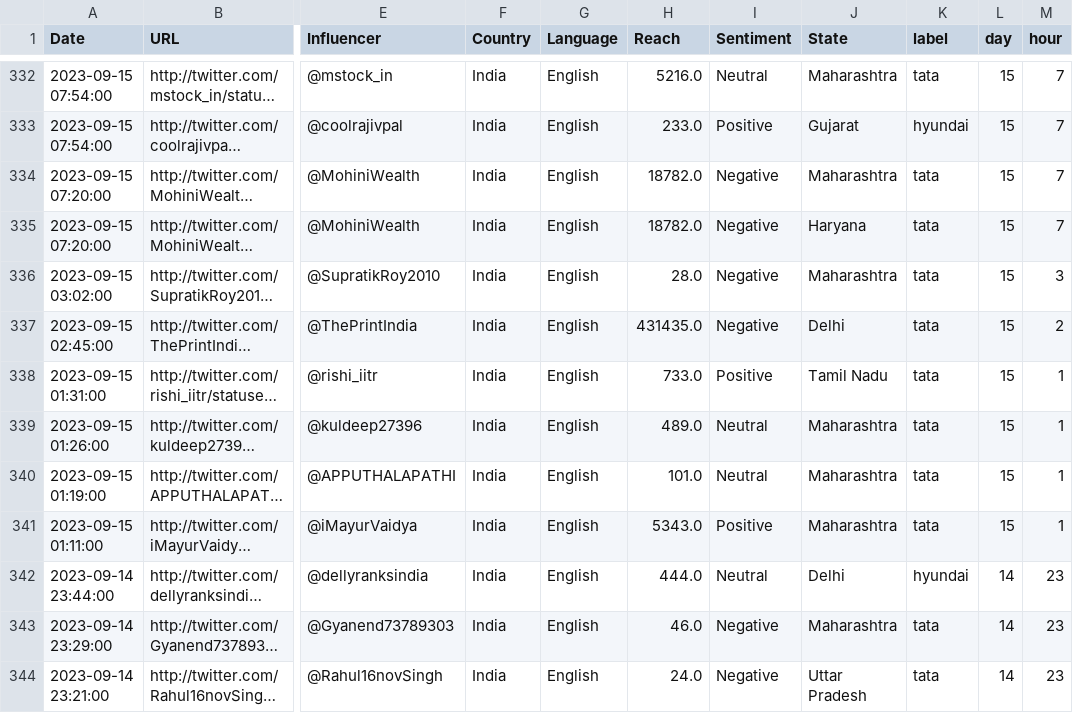
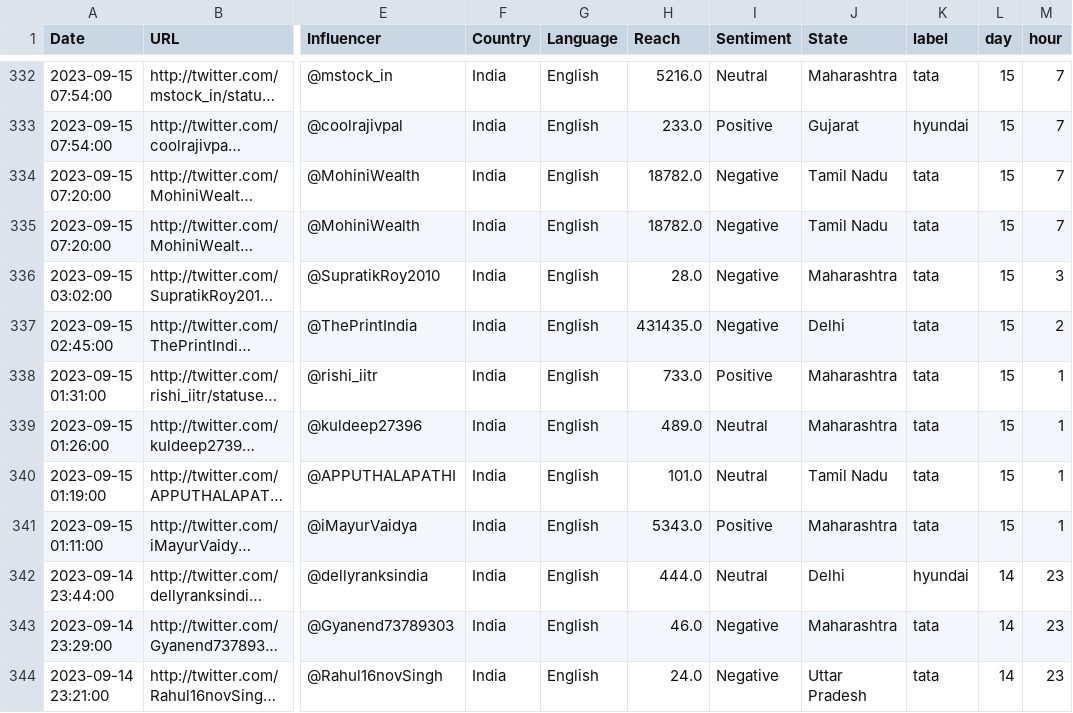
Before and after one commit to rbhattar07/Tata-Motors--Consumer-Favorability-Analysis, a CSV file: twitter_data.csv, drawn as a sheet; only a part is shown, gaps mark what is left out; long unchanged cells end in …; the diff covers the shown part only; the diff names each change by its address in the sheet, - before the commit and + after, or states it on an @@ line.

```diff
--- a/twitter_data.csv
+++ b/twitter_data.csv
-J334 (State): Maharashtra
+J334 (State): Tamil Nadu
-J335 (State): Haryana
+J335 (State): Tamil Nadu
-J338 (State): Tamil Nadu
+J338 (State): Maharashtra
-J340 (State): Maharashtra
+J340 (State): Tamil Nadu
```
Also changed, not shown: 98 edited cells elsewhere in this file, 3 other files.
